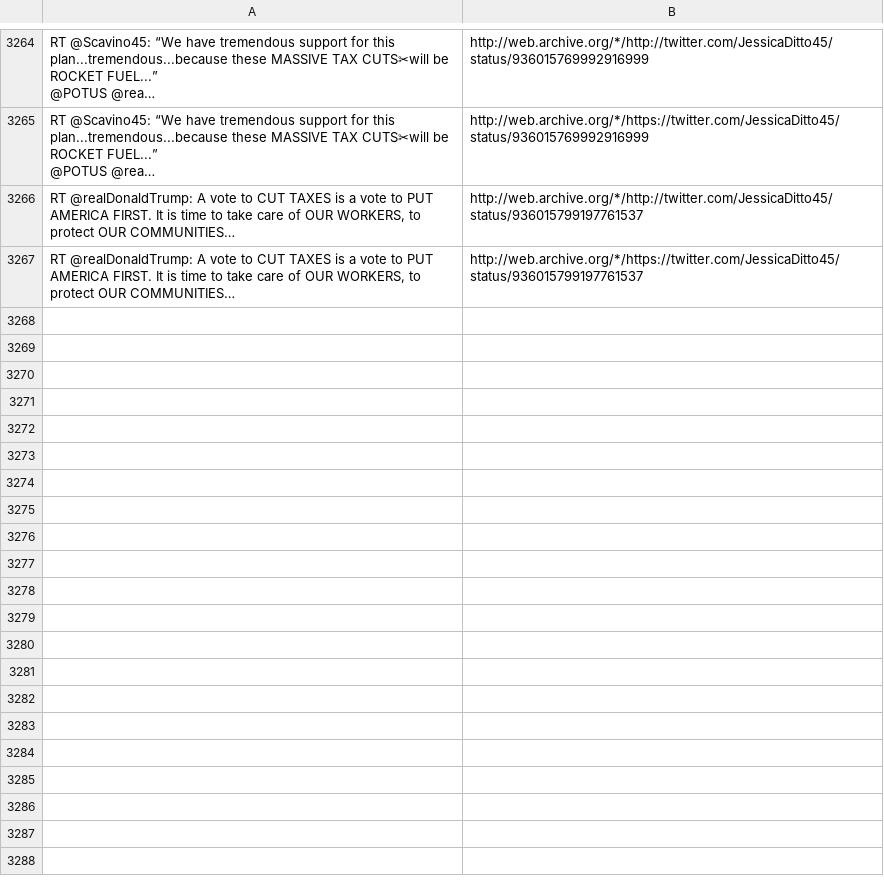
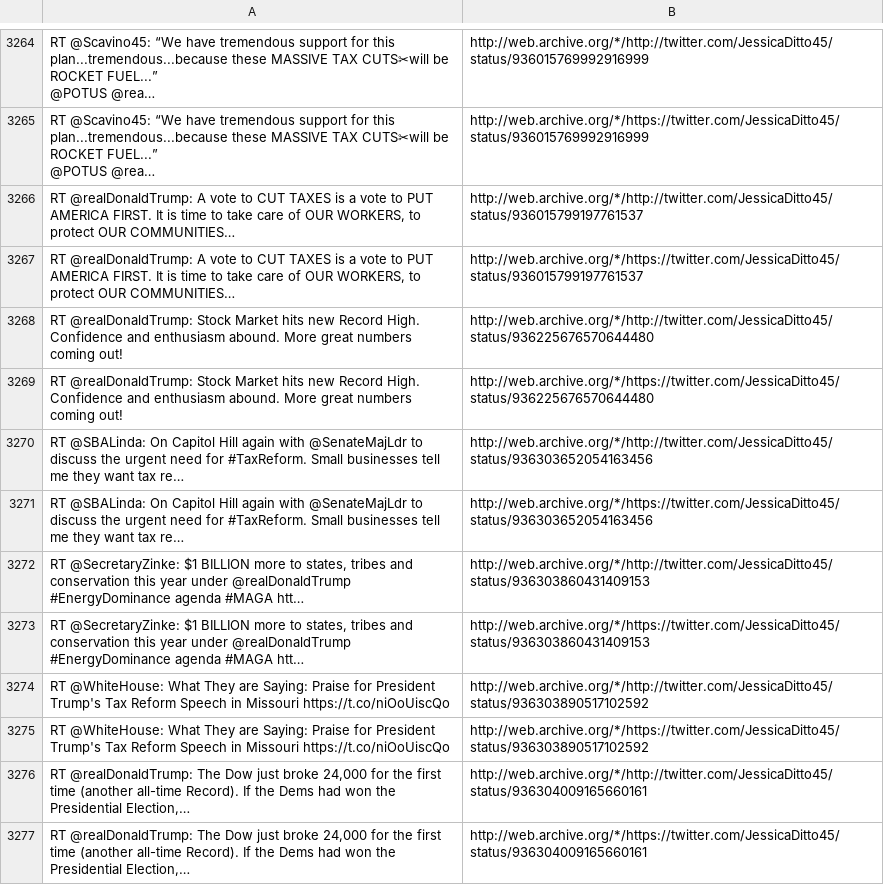
Before and after one commit to patrick-brian-mooney/archive-junta, a CSV file: data/archive_JessicaDitto45.csv, drawn as a sheet; only a part is shown, gaps mark what is left out; the diff names each change by its address in the sheet, - before the commit and + after, or states it on an @@ line.

```diff
--- a/data/archive_JessicaDitto45.csv
+++ b/data/archive_JessicaDitto45.csv
+row 3268: RT @realDonaldTrump: Stock Market hits new Record High. Confidence and enthusiasm abound. More great numbers coming out! | http://web.archive.org/*/http://twitter.com/JessicaDitto45/status/936225676570644480
+row 3269: RT @realDonaldTrump: Stock Market hits new Record High. Confidence and enthusiasm abound. More great numbers coming out! | http://web.archive.org/*/https://twitter.com/JessicaDitto45/status/936225676570644480
+row 3270: RT @SBALinda: On Capitol Hill again with @SenateMajLdr to discuss the urgent need for #TaxReform. Small businesses tell me they want tax re… | http://web.archive.org/*/http://twitter.com/JessicaDitto45/status/936303652054163456
+row 3271: RT @SBALinda: On Capitol Hill again with @SenateMajLdr to discuss the urgent need for #TaxReform. Small businesses tell me they want tax re… | http://web.archive.org/*/https://twitter.com/JessicaDitto45/status/936303652054163456
+row 3272: RT @SecretaryZinke: $1 BILLION more to states, tribes and conservation this year under @realDonaldTrump #EnergyDominance agenda #MAGA htt… | http://web.archive.org/*/http://twitter.com/JessicaDitto45/status/936303860431409153
+row 3273: RT @SecretaryZinke: $1 BILLION more to states, tribes and conservation this year under @realDonaldTrump #EnergyDominance agenda #MAGA htt… | http://web.archive.org/*/https://twitter.com/JessicaDitto45/status/936303860431409153
+row 3274: RT @WhiteHouse: What They are Saying: Praise for President Trump's Tax Reform Speech in Missouri https://t.co/niOoUiscQo | http://web.archive.org/*/http://twitter.com/JessicaDitto45/status/936303890517102592
+row 3275: RT @WhiteHouse: What They are Saying: Praise for President Trump's Tax Reform Speech in Missouri https://t.co/niOoUiscQo | http://web.archive.org/*/https://twitter.com/JessicaDitto45/status/936303890517102592
+row 3276: RT @realDonaldTrump: The Dow just broke 24,000 for the first time (another all-time Record). If the Dems had won the Presidential Election,… | http://web.archive.org/*/http://twitter.com/JessicaDitto45/status/936304009165660161
+row 3277: RT @realDonaldTrump: The Dow just broke 24,000 for the first time (another all-time Record). If the Dems had won the Presidential Election,… | http://web.archive.org/*/https://twitter.com/JessicaDitto45/status/936304009165660161
```
Also changed, not shown: data/archive_EPAScottPruitt.csv, data/archive_POTUS.csv, 42 other files.
